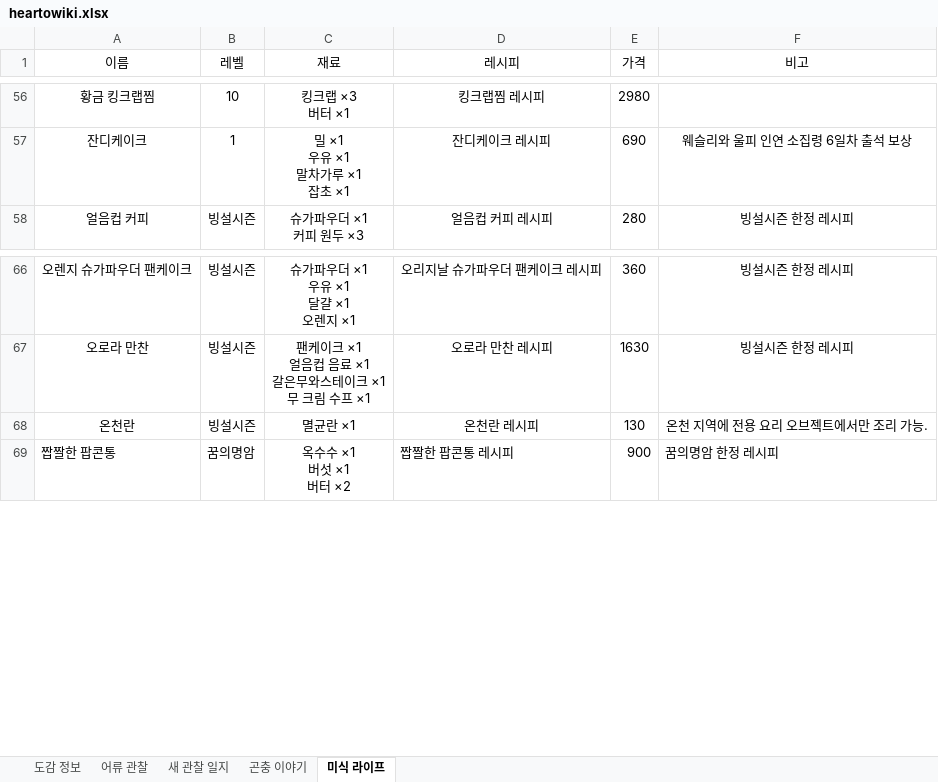
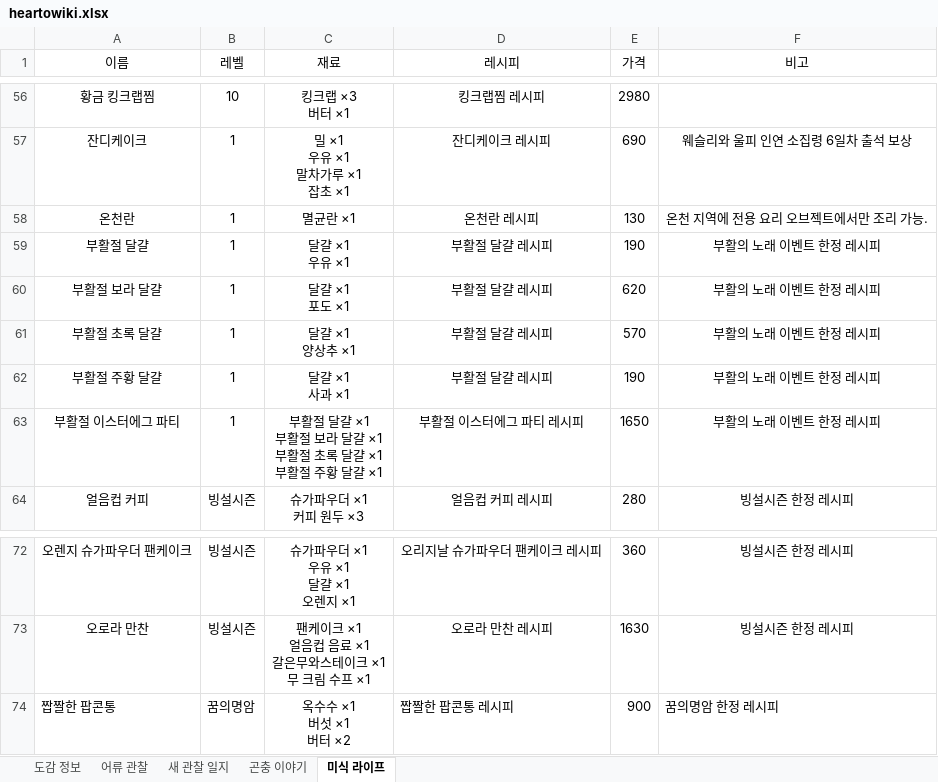
Before and after one commit to lir125/heartowiki, an Excel workbook: heartowiki.xlsx, sheet 미식 라이프, drawn as a sheet; only a part is shown, gaps mark what is left out; values as stored, in another font and other column widths than the file's, no borders; charts and pictures not drawn; removed rows and columns are numbered as before the commit, all else as after; ↵ is a line break in a cell; the diff names each change by its address in the sheet, - before the commit and + after, or states it on an @@ line.

```diff
--- a/heartowiki.xlsx (sheet 미식 라이프)
+++ b/heartowiki.xlsx (sheet 미식 라이프)
+row 58: 온천란 | 1 | 멸균란 ×1 | 온천란 레시피 | 130 | 온천 지역에 전용 요리 오브젝트에서만 조리 가능.
+row 59: 부활절 달걀 | 1 | 달걀 ×1 ↵ 우유 ×1 | 부활절 달걀 레시피 | 190 | 부활의 노래 이벤트 한정 레시피
+row 60: 부활절 보라 달걀 | 1 | 달걀 ×1 ↵ 포도 ×1 | 부활절 달걀 레시피 | 620 | 부활의 노래 이벤트 한정 레시피
+row 61: 부활절 초록 달걀 | 1 | 달걀 ×1 ↵ 양상추 ×1 | 부활절 달걀 레시피 | 570 | 부활의 노래 이벤트 한정 레시피
+row 62: 부활절 주황 달걀 | 1 | 달걀 ×1 ↵ 사과 ×1 | 부활절 달걀 레시피 | 190 | 부활의 노래 이벤트 한정 레시피
+row 63: 부활절 이스터에그 파티 | 1 | 부활절 달걀 ×1 ↵ 부활절 보라 달걀 ×1 ↵ 부활절 초록 달걀 ×1 ↵ 부활절 주황 달걀 ×1 | 부활절 이스터에그 파티 레시피 | 1650 | 부활의 노래 이벤트 한정 레시피
-row 68: 온천란 | 빙설시즌 | 멸균란 ×1 | 온천란 레시피 | 130 | 온천 지역에 전용 요리 오브젝트에서만 조리 가능.
```
Also changed, not shown: sheet 곤충 이야기, sheet 도감 정보.
